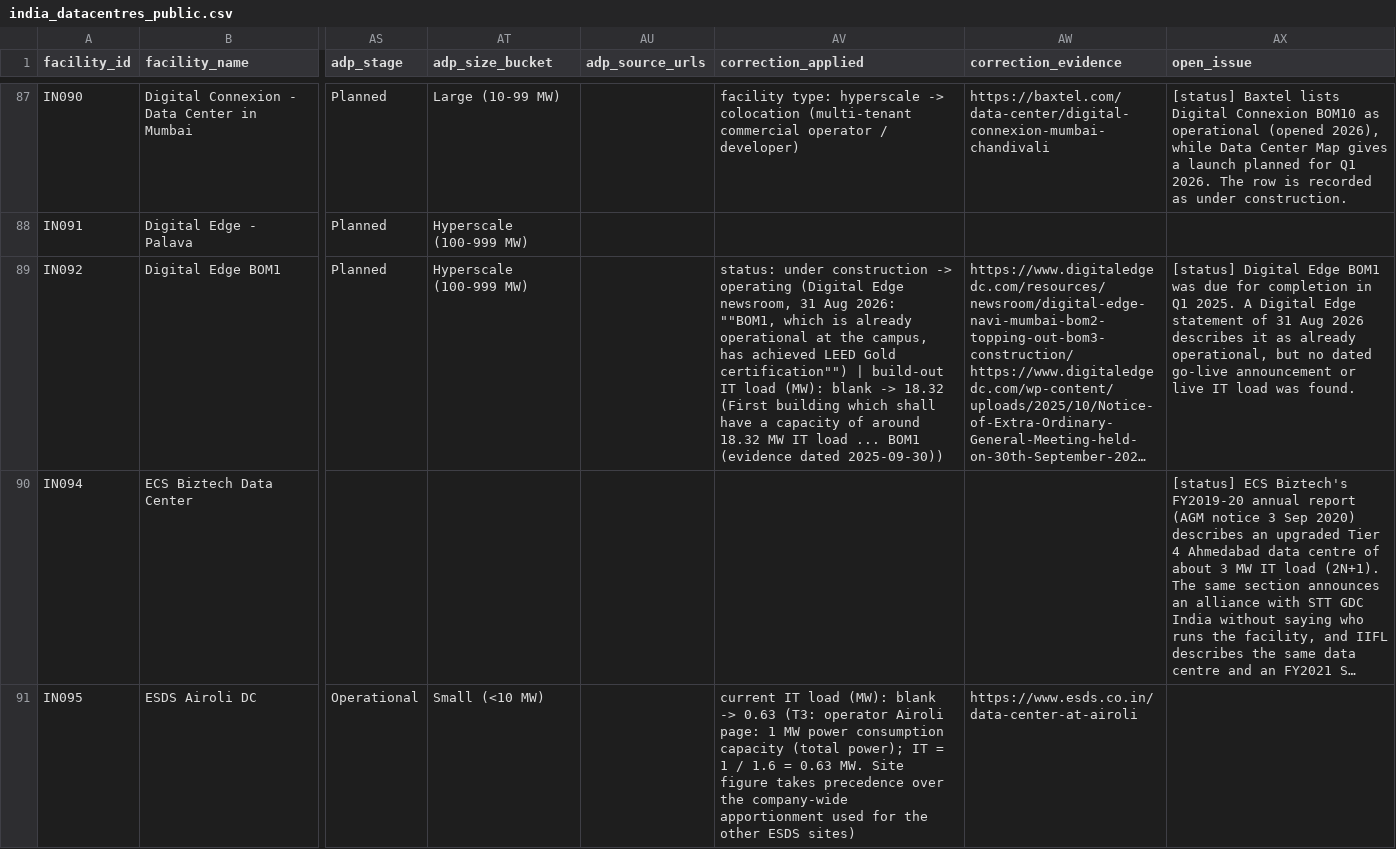
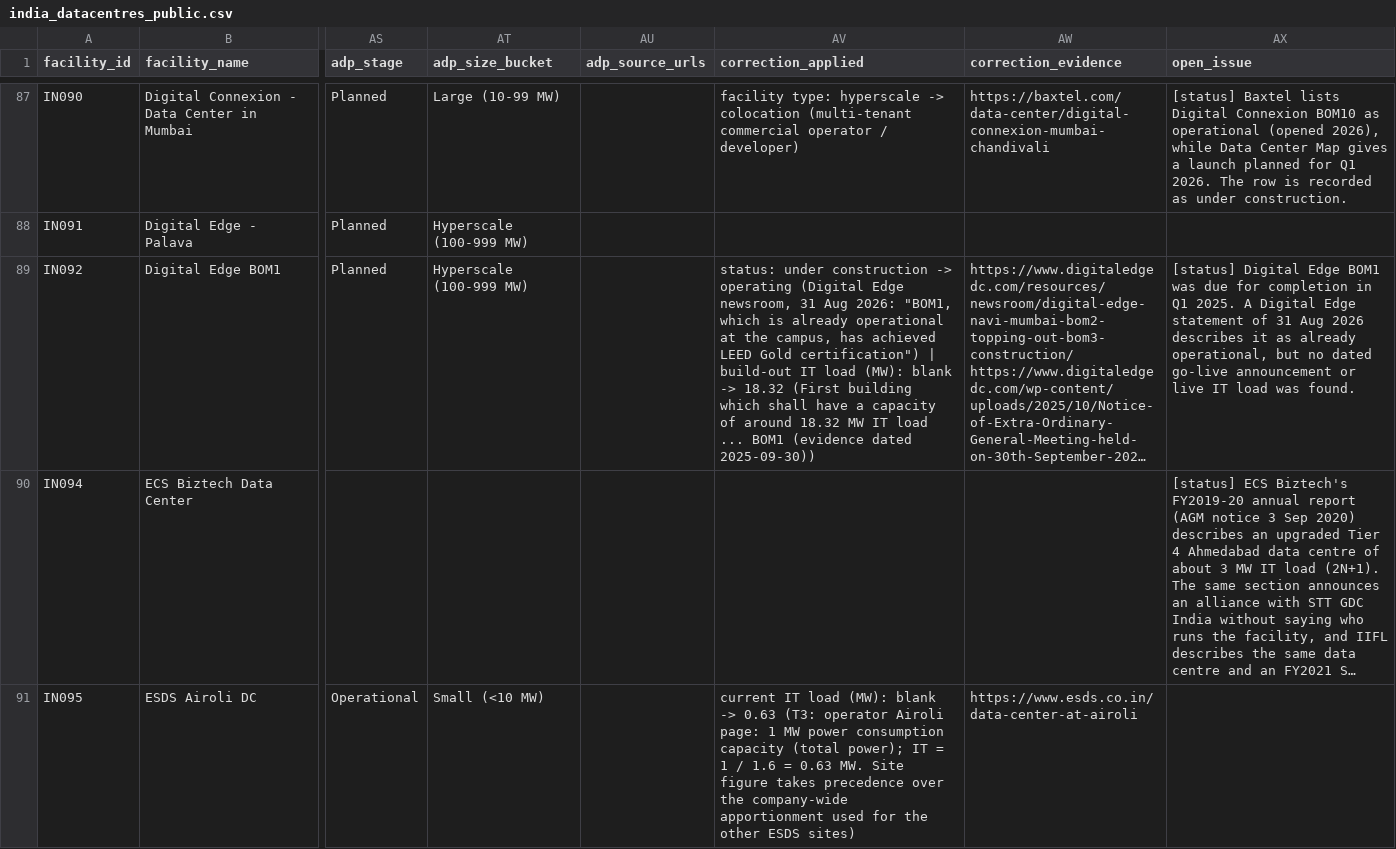
Before and after one commit to pdez90/india-datacentre-ej, a CSV file: data/india_datacentres_public.csv, drawn as a sheet; only a part is shown, gaps mark what is left out; long unchanged cells end in …; the diff covers the shown part only; the diff names each change by its address in the sheet, - before the commit and + after, or states it on an @@ line.

```diff
--- a/data/india_datacentres_public.csv
+++ b/data/india_datacentres_public.csv
-AV89 (correction_applied): …Aug 2026: ""BOM1, which is already operational at the campus, has achieved LEED Gold certification"") | build-out…
+AV89 (correction_applied): …Aug 2026: "BOM1, which is already operational at the campus, has achieved LEED Gold certification") | build-out…
```
Also changed, not shown: 26 edited cells elsewhere in this file, 1 other file.
